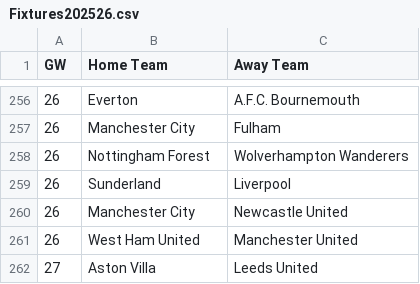
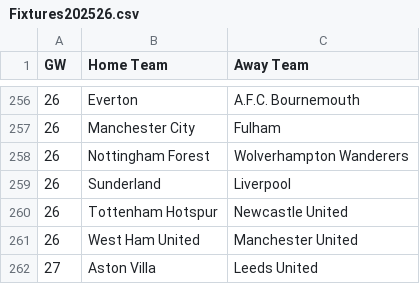
Before and after one commit to Anuthth/fpl-fdr-app, a CSV file: Fixtures202526.csv, drawn as a sheet; only a part is shown, gaps mark what is left out.

Commit message:
Update Fixtures202526.csv

```diff
--- a/Fixtures202526.csv
+++ b/Fixtures202526.csv
@@ -259,3 +259,3 @@ GW,Home Team,Away Team
 26,Sunderland,Liverpool
-26,Manchester City,Newcastle United
+26,Tottenham Hotspur,Newcastle United
 26,West Ham United,Manchester United
```
